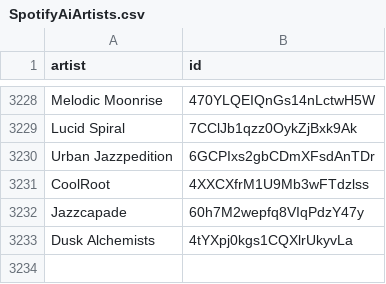
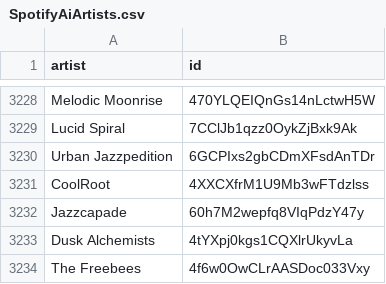
Before and after one commit to BenediktBahl/spotify-ai-blocker, a CSV file: SpotifyAiArtists.csv, drawn as a sheet; only a part is shown, gaps mark what is left out; the diff names each change by its address in the sheet, - before the commit and + after, or states it on an @@ line.

```diff
--- a/SpotifyAiArtists.csv
+++ b/SpotifyAiArtists.csv
+row 3234: The Freebees | 4f6w0OwCLrAASDoc033Vxy
```
